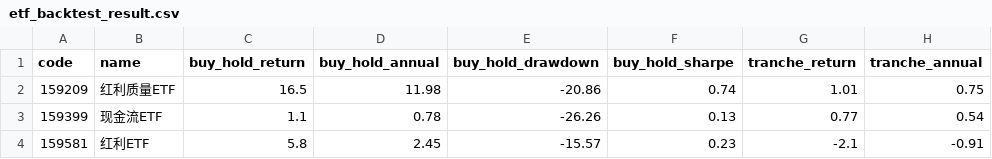
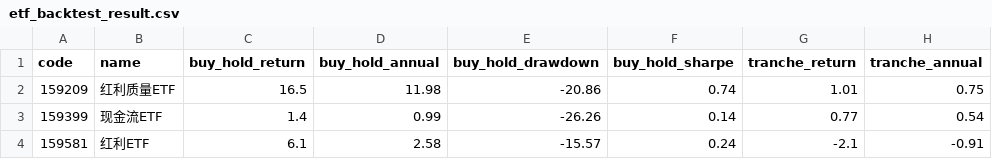
Before and after one commit to huming013-cyber/-quant-model, a CSV file: data/etf_backtest_result.csv, drawn as a sheet; only a part is shown; the diff names each change by its address in the sheet, - before the commit and + after, or states it on an @@ line.

```diff
--- a/data/etf_backtest_result.csv
+++ b/data/etf_backtest_result.csv
-C3 (buy_hold_return): 1.1
+C3 (buy_hold_return): 1.4
-D3 (buy_hold_annual): 0.78
+D3 (buy_hold_annual): 0.99
-F3 (buy_hold_sharpe): 0.13
+F3 (buy_hold_sharpe): 0.14
-C4 (buy_hold_return): 5.8
+C4 (buy_hold_return): 6.1
-D4 (buy_hold_annual): 2.45
+D4 (buy_hold_annual): 2.58
-F4 (buy_hold_sharpe): 0.23
+F4 (buy_hold_sharpe): 0.24
```
Also changed, not shown: data/etf_159399_signals.csv, data/etf_159581_signals.csv, 5 other files.
